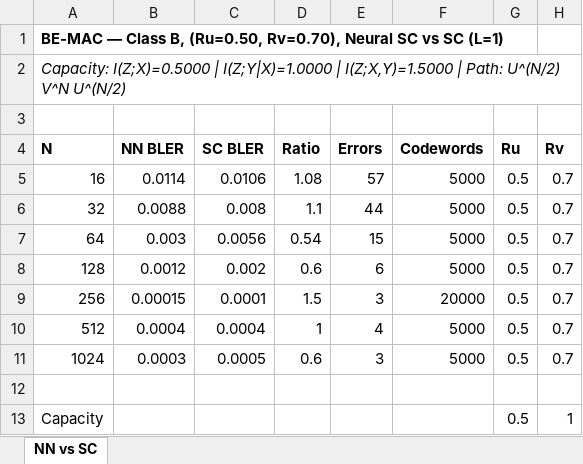
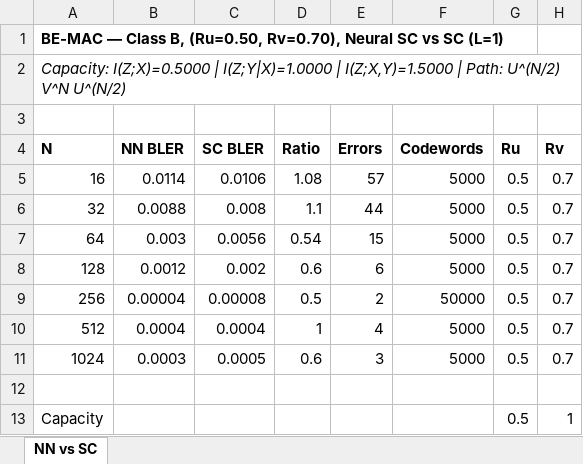
Before and after one commit to eitanspi/polar-codes-mac, an Excel workbook: results/bemac/bemac_classB_Ru50_Rv70_nn_vs_sc/nn_vs_sc_classB_Ru50_Rv70.xlsx, sheet NN vs SC, drawn as a sheet; values as stored, in another font and other column widths than the file's, no borders; the diff names each change by its address in the sheet, - before the commit and + after, or states it on an @@ line.

```diff
--- a/results/bemac/bemac_classB_Ru50_Rv70_nn_vs_sc/nn_vs_sc_classB_Ru50_Rv70.xlsx (sheet NN vs SC)
+++ b/results/bemac/bemac_classB_Ru50_Rv70_nn_vs_sc/nn_vs_sc_classB_Ru50_Rv70.xlsx (sheet NN vs SC)
-B9 (NN BLER): 0.00015
+B9 (NN BLER): 0.00004
-C9 (SC BLER): 0.0001
+C9 (SC BLER): 0.00008
-D9 (Ratio): 1.5
+D9 (Ratio): 0.5
-E9 (Errors): 3
+E9 (Errors): 2
-F9 (Codewords): 20000
+F9 (Codewords): 50000
```
Also changed, not shown: 4 other files.
